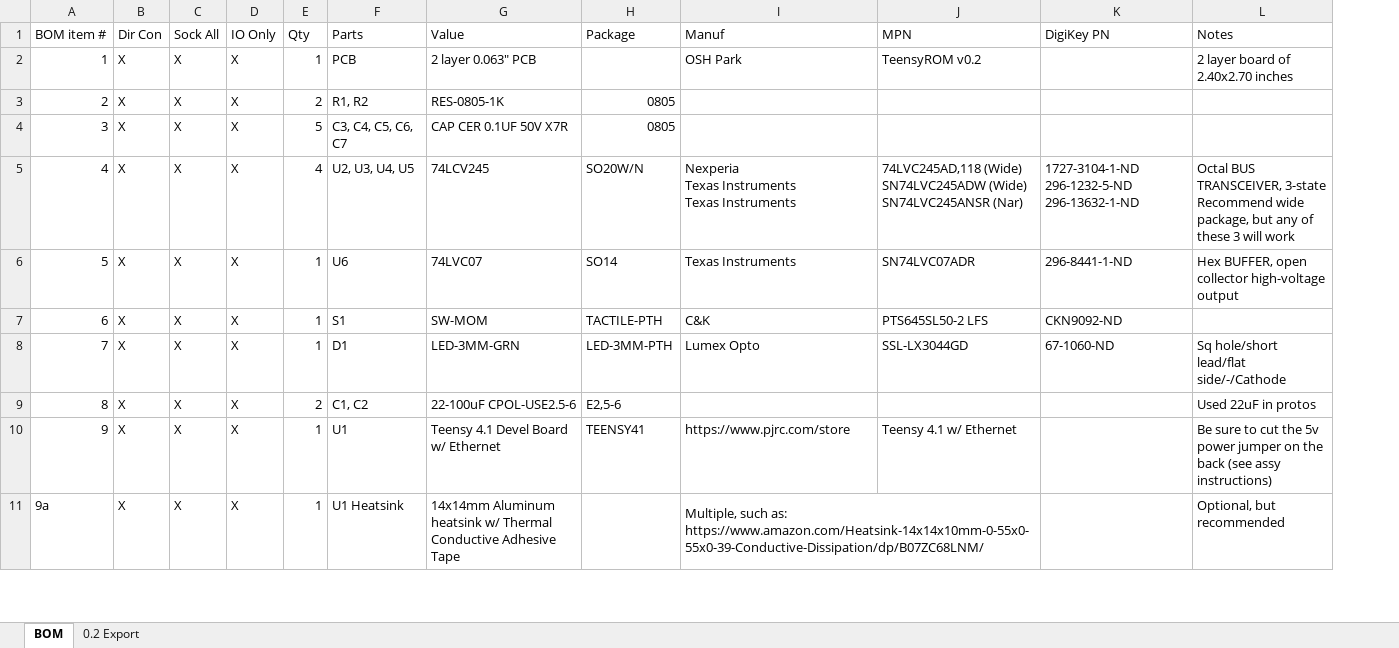
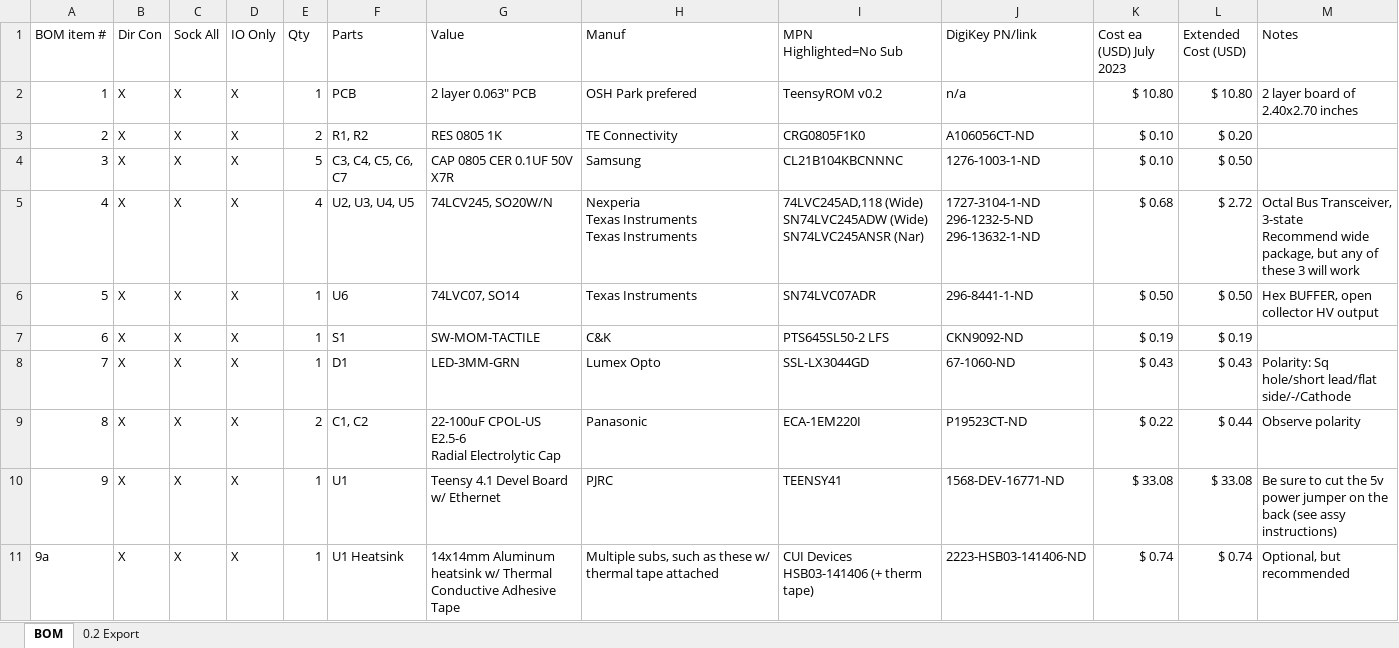
Before and after one commit to SensoriumEmbedded/TeensyROM, an Excel workbook: PCB/v0.2 archive/TeensyROM v0.2 BOM.xlsx, sheet BOM, drawn as a sheet; only a part is shown; values as stored, in another font and other column widths than the file's, no cell formats; removed rows and columns are numbered as before the commit, all else as after; ↵ is a line break in a cell; the diff covers the shown part only; the diff names each change by its address in the sheet, - before the commit and + after, or states it on an @@ line.

Commit message:
BOM cost info added

```diff
--- a/PCB/v0.2 archive/TeensyROM v0.2 BOM.xlsx (sheet BOM)
+++ b/PCB/v0.2 archive/TeensyROM v0.2 BOM.xlsx (sheet BOM)
-column H (Package), rows 3-10: 0805 | 0805 | SO20W/N | SO14 | TACTILE-PTH | LED-3MM-PTH | E2,5-6 | TEENSY41
+column K (Cost ea (USD) July 2023), rows 2-11: $ 10.80 | $ 0.10 | $ 0.10 | $ 0.68 | $ 0.50 | $ 0.19 | $ 0.43 | $ 0.22 | $ 33.08 | $ 0.74
+column L (Extended Cost (USD)), rows 2-11: $ 10.80 | $ 0.20 | $ 0.50 | $ 2.72 | $ 0.50 | $ 0.19 | $ 0.43 | $ 0.44 | $ 33.08 | $ 0.74
-I1: MPN
+I1: MPN ↵ Highlighted=No Sub
-J1: DigiKey PN
+J1: DigiKey PN/link
-H2 (Manuf): OSH Park
+H2 (Manuf): OSH Park prefered
-J2 (DigiKey PN/link): (empty)
+J2 (DigiKey PN/link): n/a
-G3 (Value): RES-0805-1K
+G3 (Value): RES 0805 1K
-H3 (Manuf): (empty)
+H3 (Manuf): TE Connectivity
-I3 (MPN Highlighted=No Sub): (empty)
+I3 (MPN Highlighted=No Sub): CRG0805F1K0
-J3 (DigiKey PN/link): (empty)
+J3 (DigiKey PN/link): A106056CT-ND
-G4 (Value): CAP CER 0.1UF 50V X7R
+G4 (Value): CAP 0805 CER 0.1UF 50V X7R
-H4 (Manuf): (empty)
+H4 (Manuf): Samsung
-I4 (MPN Highlighted=No Sub): (empty)
+I4 (MPN Highlighted=No Sub): CL21B104KBCNNNC
-J4 (DigiKey PN/link): (empty)
+J4 (DigiKey PN/link): 1276-1003-1-ND
-G5 (Value): 74LCV245
+G5 (Value): 74LCV245, SO20W/N
-M5 (Notes): Octal BUS TRANSCEIVER, 3-state ↵ Recommend…
+M5 (Notes): Octal Bus Transceiver, 3-state ↵ Recommend…
-G6 (Value): 74LVC07
+G6 (Value): 74LVC07, SO14
-M6 (Notes): Hex BUFFER, open collector high-voltage output
+M6 (Notes): Hex BUFFER, open collector HV output
-G7 (Value): SW-MOM
+G7 (Value): SW-MOM-TACTILE
-M8 (Notes): Sq hole/short lead/flat side/-/Cathode
+M8 (Notes): Polarity: Sq hole/short lead/flat side/-/Cathode
-G9 (Value): 22-100uF CPOL-USE2.5-6
+G9 (Value): 22-100uF CPOL-US E2.5-6 ↵ Radial Electrolytic Cap
-H9 (Manuf): (empty)
+H9 (Manuf): Panasonic
-I9 (MPN Highlighted=No Sub): (empty)
+I9 (MPN Highlighted=No Sub): ECA-1EM220I
-J9 (DigiKey PN/link): (empty)
+J9 (DigiKey PN/link): P19523CT-ND
-M9 (Notes): Used 22uF in protos
+M9 (Notes): Observe polarity
-H10 (Manuf): https://www.pjrc.com/store
+H10 (Manuf): PJRC
-I10 (MPN Highlighted=No Sub): Teensy 4.1 w/ Ethernet
+I10 (MPN Highlighted=No Sub): TEENSY41
-J10 (DigiKey PN/link): (empty)
+J10 (DigiKey PN/link): 1568-DEV-16771-ND
-H11 (Manuf): Multiple, such as: https://www.amazon.com/Heatsink-14x14x10mm-0-55x0-55x0-39-Conductive-Dissipation/dp/B07ZC68LNM/
+H11 (Manuf): Multiple subs, such as these w/ thermal tape attached
-I11:J11 merged
-I11 (MPN Highlighted=No Sub): (empty)
+I11 (MPN Highlighted=No Sub): CUI Devices HSB03-141406 (+ therm tape)
-J11 (DigiKey PN/link): (empty)
+J11 (DigiKey PN/link): 2223-HSB03-141406-ND
```
Also changed, not shown: 1 added row, 3 removed rows, 51 edited cells and row numbers in column A elsewhere in this sheet, cell formats, hidden cells.
